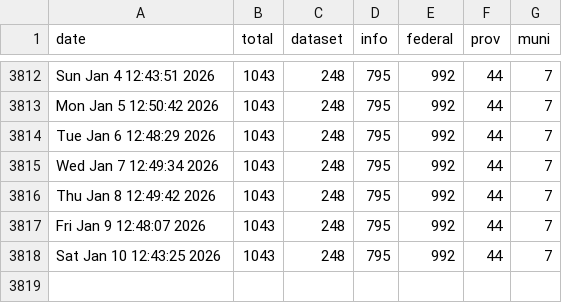
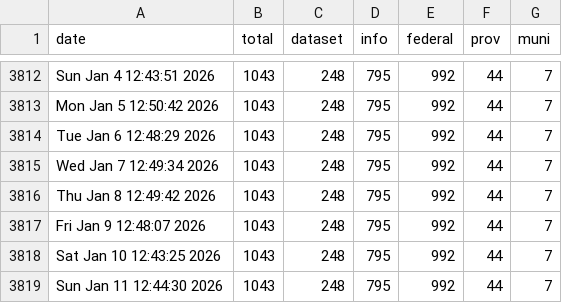
Before and after one commit to PatLittle/OpenGov_R_Scripts, a CSV file: COVID-dataset-tracker.csv, drawn as a sheet; only a part is shown, gaps mark what is left out; the diff names each change by its address in the sheet, - before the commit and + after, or states it on an @@ line.

```diff
--- a/COVID-dataset-tracker.csv
+++ b/COVID-dataset-tracker.csv
+row 3819: Sun Jan 11 12:44:30 2026 | 1043 | 248 | 795 | 992 | 44 | 7
```
